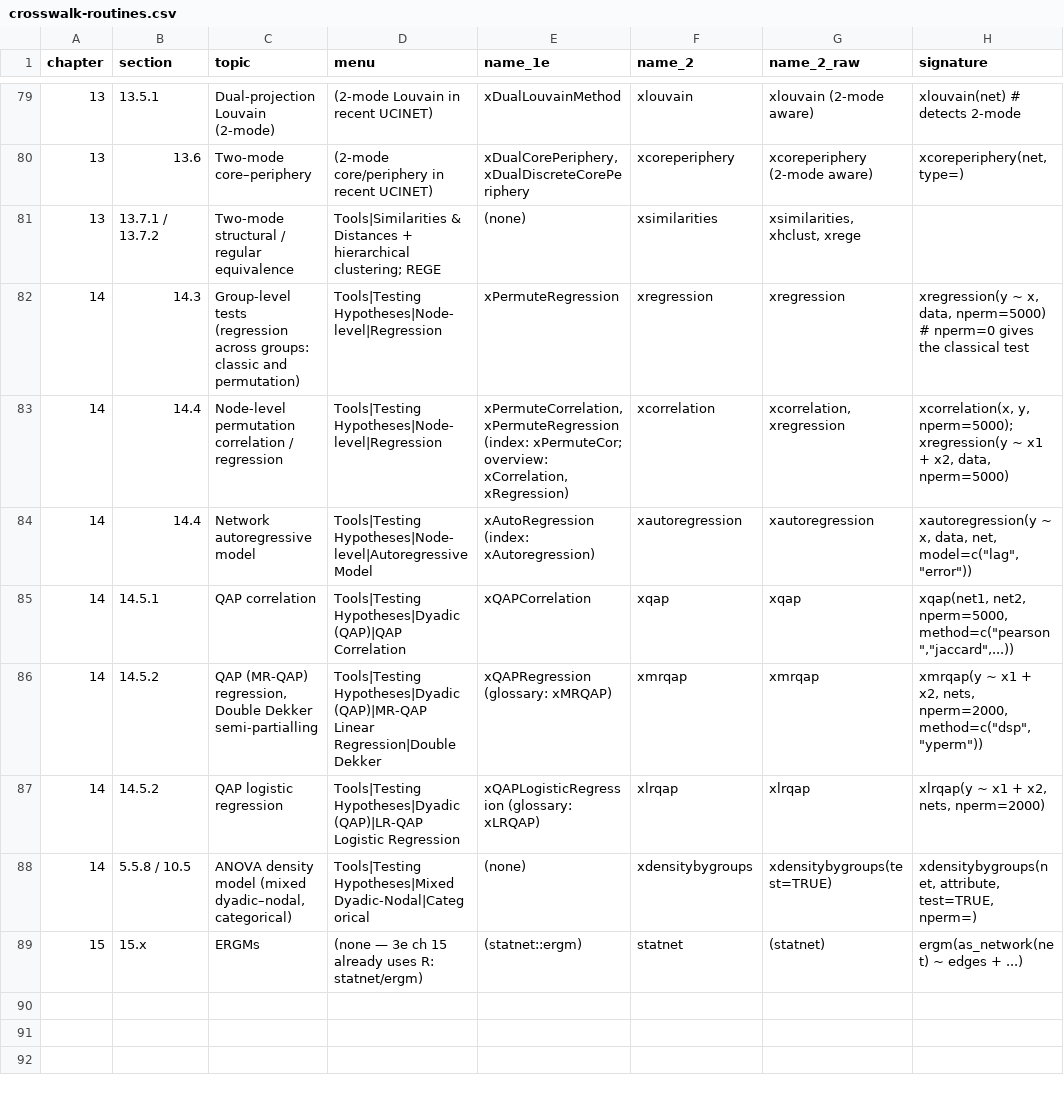
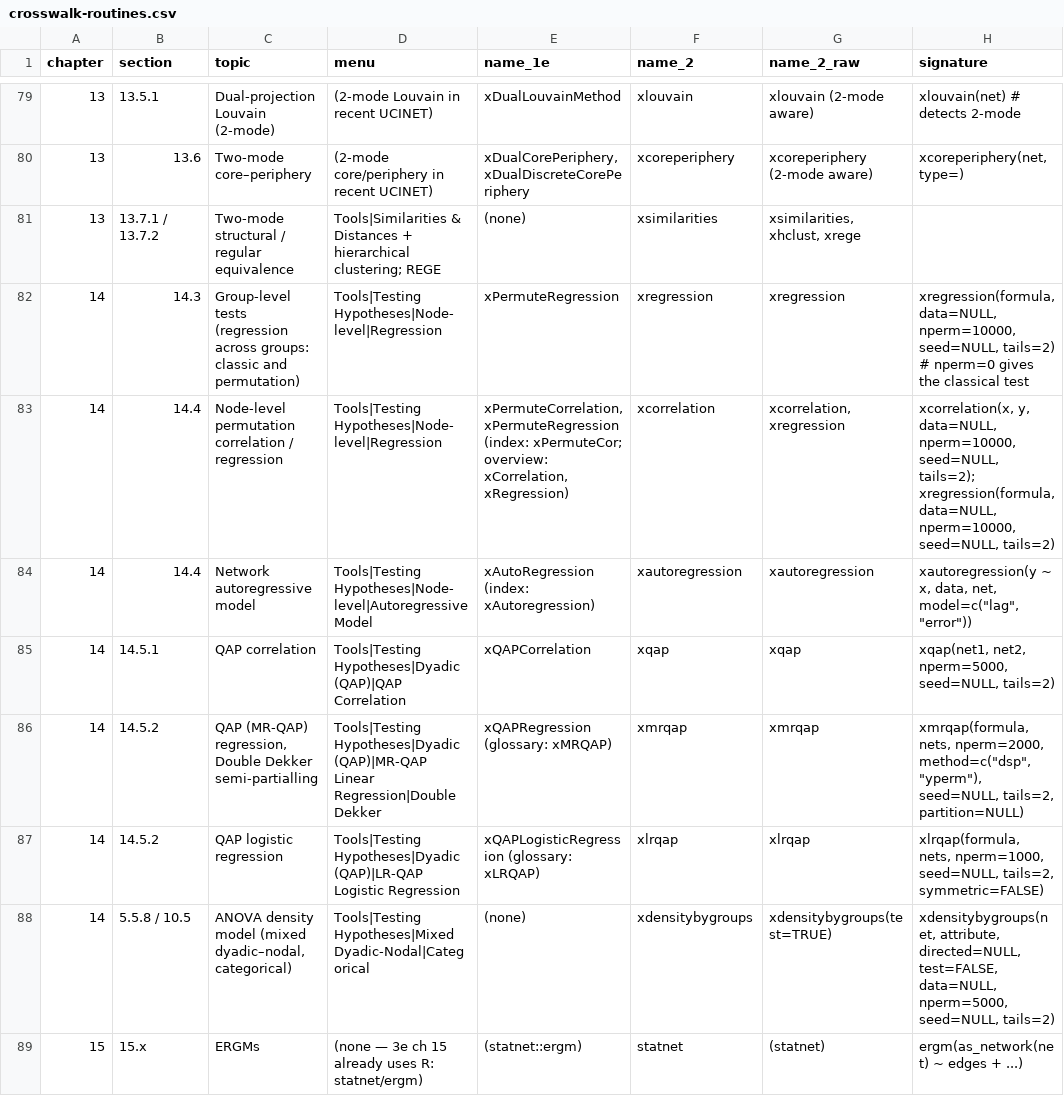
Before and after one commit to StephenBorgatti/xucinet, a CSV file: inst/extdata/crosswalk-routines.csv, drawn as a sheet; only a part is shown, gaps mark what is left out.

```diff
--- a/inst/extdata/crosswalk-routines.csv
+++ b/inst/extdata/crosswalk-routines.csv
@@ -81,9 +81,9 @@
 "13","13.7.1 / 13.7.2","Two-mode structural / regular equivalence","Tools|Similarities & Distances + hierarchical clustering; REGE","(none)","xsimilarities","xsimilarities, xhclust, xrege",""
-"14","14.3","Group-level tests (regression across groups: classic and permutation)","Tools|Testing Hypotheses|Node-level|Regression","xPermuteRegression","xregression","xregression","xregression(y ~ x, data, nperm=5000)  # nperm=0 gives the classical test"
-"14","14.4","Node-level permutation correlation / regression","Tools|Testing Hypotheses|Node-level|Regression","xPermuteCorrelation, xPermuteRegression (index: xPermuteCor; overview: xCorrelation, xRegression)","xcorrelation","xcorrelation, xregression","xcorrelation(x, y, nperm=5000); xregression(y ~ x1 + x2, data, nperm=5000)"
+"14","14.3","Group-level tests (regression across groups: classic and permutation)","Tools|Testing Hypotheses|Node-level|Regression","xPermuteRegression","xregression","xregression","xregression(formula, data=NULL, nperm=10000, seed=NULL, tails=2)  # nperm=0 gives the classical test"
+"14","14.4","Node-level permutation correlation / regression","Tools|Testing Hypotheses|Node-level|Regression","xPermuteCorrelation, xPermuteRegression (index: xPermuteCor; overview: xCorrelation, xRegression)","xcorrelation","xcorrelation, xregression","xcorrelation(x, y, data=NULL, nperm=10000, seed=NULL, tails=2); xregression(formula, data=NULL, nperm=10000, seed=NULL, tails=2)"
 "14","14.4","Network autoregressive model","Tools|Testing Hypotheses|Node-level|Autoregressive Model","xAutoRegression (index: xAutoregression)","xautoregression","xautoregression","xautoregression(y ~ x, data, net, model=c(""lag"",""error""))"
-"14","14.5.1","QAP correlation","Tools|Testing Hypotheses|Dyadic (QAP)|QAP Correlation","xQAPCorrelation","xqap","xqap","xqap(net1, net2, nperm=5000, method=c(""pearson"",""jaccard"",...))"
-"14","14.5.2","QAP (MR-QAP) regression, Double Dekker semi-partialling","Tools|Testing Hypotheses|Dyadic (QAP)|MR-QAP Linear Regression|Double Dekker","xQAPRegression (glossary: xMRQAP)","xmrqap","xmrqap","xmrqap(y ~ x1 + x2, nets, nperm=2000, method=c(""dsp"",""yperm""))"
-"14","14.5.2","QAP logistic regression","Tools|Testing Hypotheses|Dyadic (QAP)|LR-QAP Logistic Regression","xQAPLogisticRegression (glossary: xLRQAP)","xlrqap","xlrqap","xlrqap(y ~ x1 + x2, nets, nperm=2000)"
-"14","5.5.8 / 10.5","ANOVA density model (mixed dyadic–nodal, categorical)","Tools|Testing Hypotheses|Mixed Dyadic-Nodal|Categorical","(none)","xdensitybygroups","xdensitybygroups(test=TRUE)","xdensitybygroups(net, attribute, test=TRUE, nperm=)"
+"14","14.5.1","QAP correlation","Tools|Testing Hypotheses|Dyadic (QAP)|QAP Correlation","xQAPCorrelation","xqap","xqap","xqap(net1, net2, nperm=5000, seed=NULL, tails=2)"
+"14","14.5.2","QAP (MR-QAP) regression, Double Dekker semi-partialling","Tools|Testing Hypotheses|Dyadic (QAP)|MR-QAP Linear Regression|Double Dekker","xQAPRegression (glossary: xMRQAP)","xmrqap","xmrqap","xmrqap(formula, nets, nperm=2000, method=c(""dsp"",""yperm""), seed=NULL, tails=2, partition=NULL)"
+"14","14.5.2","QAP logistic regression","Tools|Testing Hypotheses|Dyadic (QAP)|LR-QAP Logistic Regression","xQAPLogisticRegression (glossary: xLRQAP)","xlrqap","xlrqap","xlrqap(formula, nets, nperm=1000, seed=NULL, tails=2, symmetric=FALSE)"
+"14","5.5.8 / 10.5","ANOVA density model (mixed dyadic–nodal, categorical)","Tools|Testing Hypotheses|Mixed Dyadic-Nodal|Categorical","(none)","xdensitybygroups","xdensitybygroups(test=TRUE)","xdensitybygroups(net, attribute, directed=NULL, test=FALSE, data=NULL, nperm=5000, seed=NULL, tails=2)"
 "15","15.x","ERGMs","(none — 3e ch 15 already uses R: statnet/ergm)","(statnet::ergm)","statnet","(statnet)","ergm(as_network(net) ~ edges + ...)"
```
Also changed, not shown: 41 other files.
